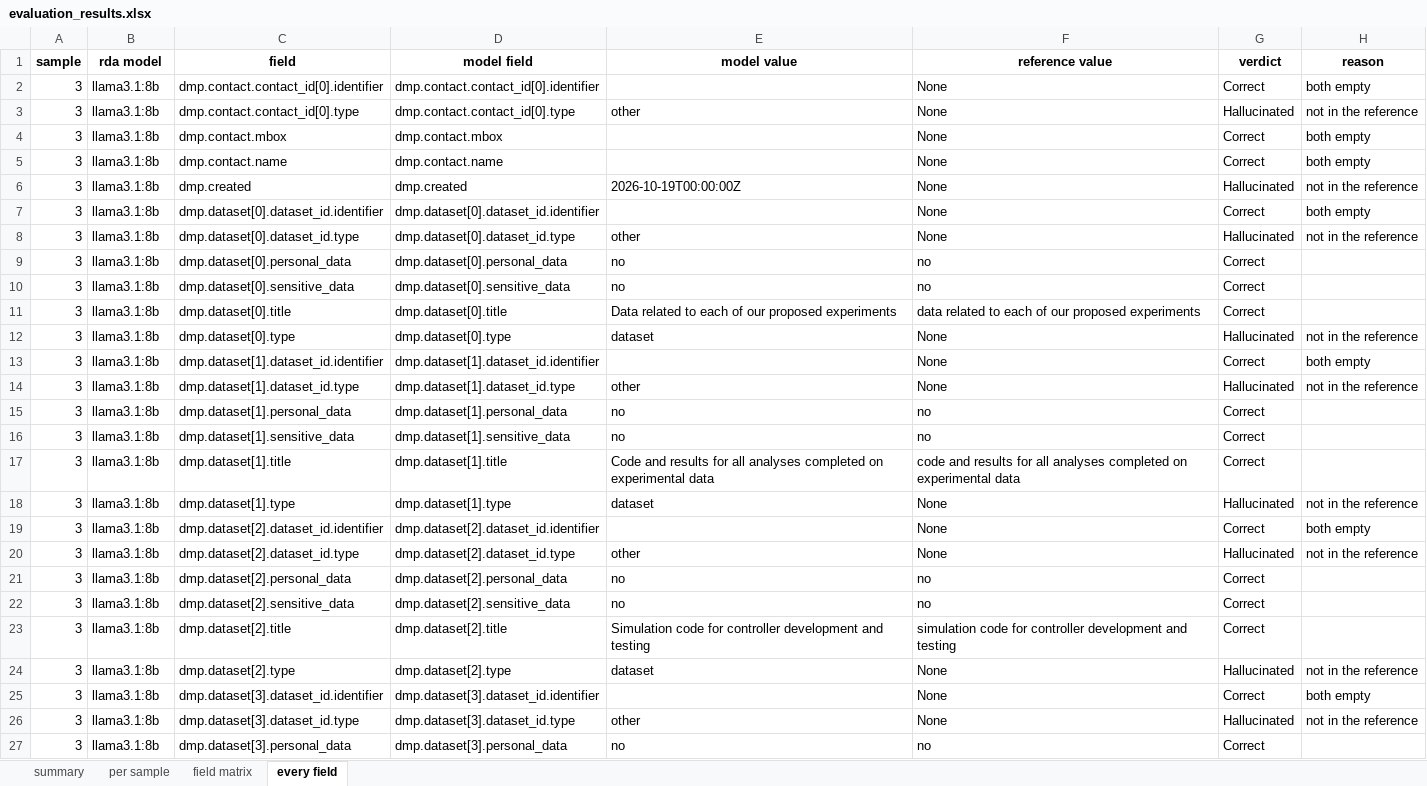
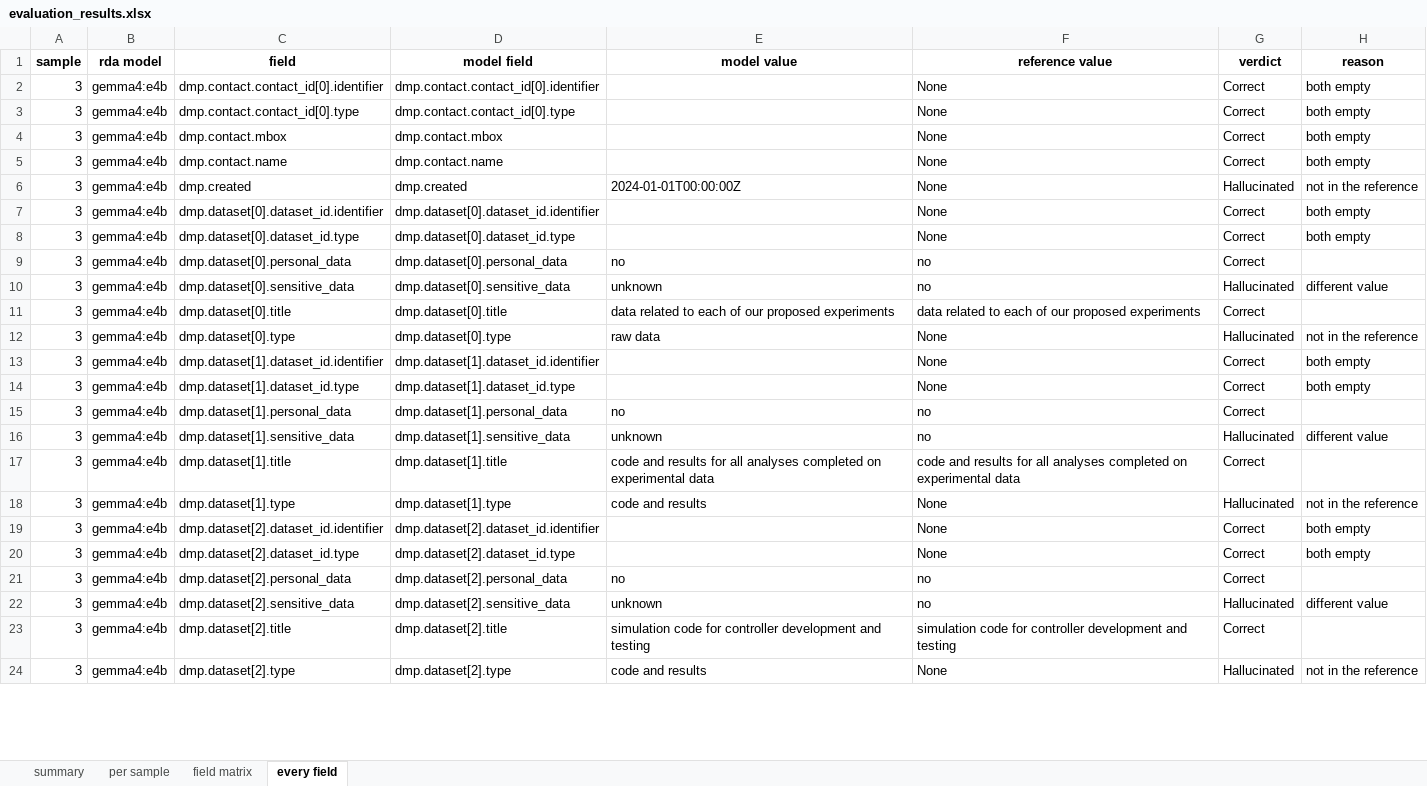
Before and after one commit to fairdataihub/dmpbridge, an Excel workbook: data/output/5_rda/evaluation/evaluation_results.xlsx, sheet every field, drawn as a sheet; only a part is shown; values as stored, in another font and other column widths than the file's, no borders; removed rows and columns are numbered as before the commit, all else as after; the diff covers the shown part only; the diff names each change by its address in the sheet, - before the commit and + after, or states it on an @@ line.

Commit message:
Update RDA maDMP JSON schema and related files; change model version and enhance dataset descriptions

```diff
--- a/data/output/5_rda/evaluation/evaluation_results.xlsx (sheet every field)
+++ b/data/output/5_rda/evaluation/evaluation_results.xlsx (sheet every field)
-B2:B24 (rda model): llama3.1:8b
+B2:B24 (rda model): gemma4:e4b
-E3 (model value): other
+E3 (model value): (empty)
-G3 (verdict): Hallucinated
+G3 (verdict): Correct
-H3 (reason): not in the reference
+H3 (reason): both empty
-E6 (model value): 2026-10-19T00:00:00Z
+E6 (model value): 2024-01-01T00:00:00Z
-E8 (model value): other
+E8 (model value): (empty)
-G8 (verdict): Hallucinated
+G8 (verdict): Correct
-H8 (reason): not in the reference
+H8 (reason): both empty
-E10 (model value): no
+E10 (model value): unknown
-G10 (verdict): Correct
+G10 (verdict): Hallucinated
-H10 (reason): (empty)
+H10 (reason): different value
-E11 (model value): Data related to…
+E11 (model value): data related to…
-E12 (model value): dataset
+E12 (model value): raw data
-E14 (model value): other
+E14 (model value): (empty)
-G14 (verdict): Hallucinated
+G14 (verdict): Correct
-H14 (reason): not in the reference
+H14 (reason): both empty
-E16 (model value): no
+E16 (model value): unknown
-G16 (verdict): Correct
+G16 (verdict): Hallucinated
-H16 (reason): (empty)
+H16 (reason): different value
-E17 (model value): Code and results…
+E17 (model value): code and results…
-E18 (model value): dataset
+E18 (model value): code and results
-E20 (model value): other
+E20 (model value): (empty)
-G20 (verdict): Hallucinated
+G20 (verdict): Correct
-H20 (reason): not in the reference
+H20 (reason): both empty
-E22 (model value): no
+E22 (model value): unknown
-G22 (verdict): Correct
+G22 (verdict): Hallucinated
-H22 (reason): (empty)
+H22 (reason): different value
-E23 (model value): Simulation code for…
+E23 (model value): simulation code for…
-E24 (model value): dataset
+E24 (model value): code and results
-row 25: 3 | llama3.1:8b | dmp.dataset[3].dataset_id.identifier | dmp.dataset[3].dataset_id.identifier |  | None | Correct | both empty
-row 26: 3 | llama3.1:8b | dmp.dataset[3].dataset_id.type | dmp.dataset[3].dataset_id.type | other | None | Hallucinated | not in the reference
-row 27: 3 | llama3.1:8b | dmp.dataset[3].personal_data | dmp.dataset[3].personal_data | no | no | Correct
```
Also changed, not shown: 5 added rows, 8 removed rows and 31 edited cells elsewhere in this sheet, sheet field matrix, sheet per sample, sheet summary, 9 other files.
